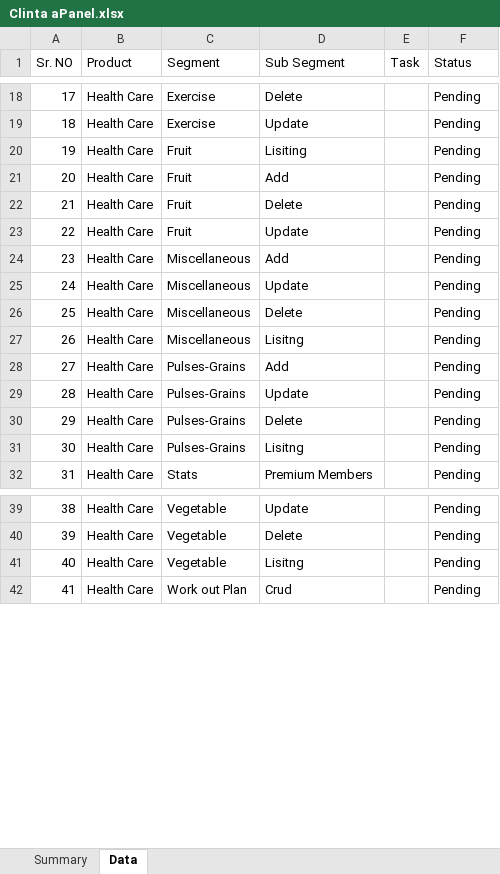
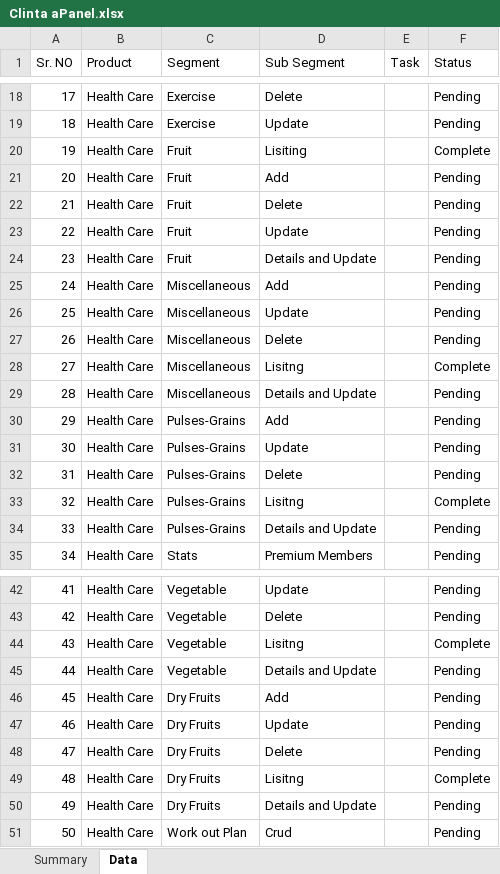
Before and after one commit to orixestech/admin.dright.pk, an Excel workbook: docs/Clinta aPanel.xlsx, sheet Data, drawn as a sheet; only a part is shown, gaps mark what is left out; values as stored, in another font and other column widths than the file's, no borders; conditional formats and table styles not drawn; addresses are those after the commit; the diff covers the shown part only; the diff names each change by its address in the sheet, - before the commit and + after, or states it on an @@ line.

```diff
--- a/docs/Clinta aPanel.xlsx (sheet Data)
+++ b/docs/Clinta aPanel.xlsx (sheet Data)
-F20 (Status): Pending
+F20 (Status): Complete
+row 24: 23 | Health Care | Fruit | Details and Update |  | Pending
@@ column A (Sr. NO) renumbered from row 25 down @@
+row 28: 27 | Health Care | Miscellaneous | Lisitng |  | Complete
-D29 (Sub Segment): Lisitng
+D29 (Sub Segment): Details and Update
+row 33: 32 | Health Care | Pulses-Grains | Lisitng |  | Complete
-D34 (Sub Segment): Lisitng
+D34 (Sub Segment): Details and Update
+row 44: 43 | Health Care | Vegetable | Lisitng |  | Complete
-D45 (Sub Segment): Lisitng
+D45 (Sub Segment): Details and Update
+row 46: 45 | Health Care | Dry Fruits | Add |  | Pending
+row 47: 46 | Health Care | Dry Fruits | Update |  | Pending
+row 48: 47 | Health Care | Dry Fruits | Delete |  | Pending
+row 49: 48 | Health Care | Dry Fruits | Lisitng |  | Complete
+row 50: 49 | Health Care | Dry Fruits | Details and Update |  | Pending
```
Also changed, not shown: 1 added row, 1 removed row and 3 edited cells elsewhere in this sheet, 5 other files.
